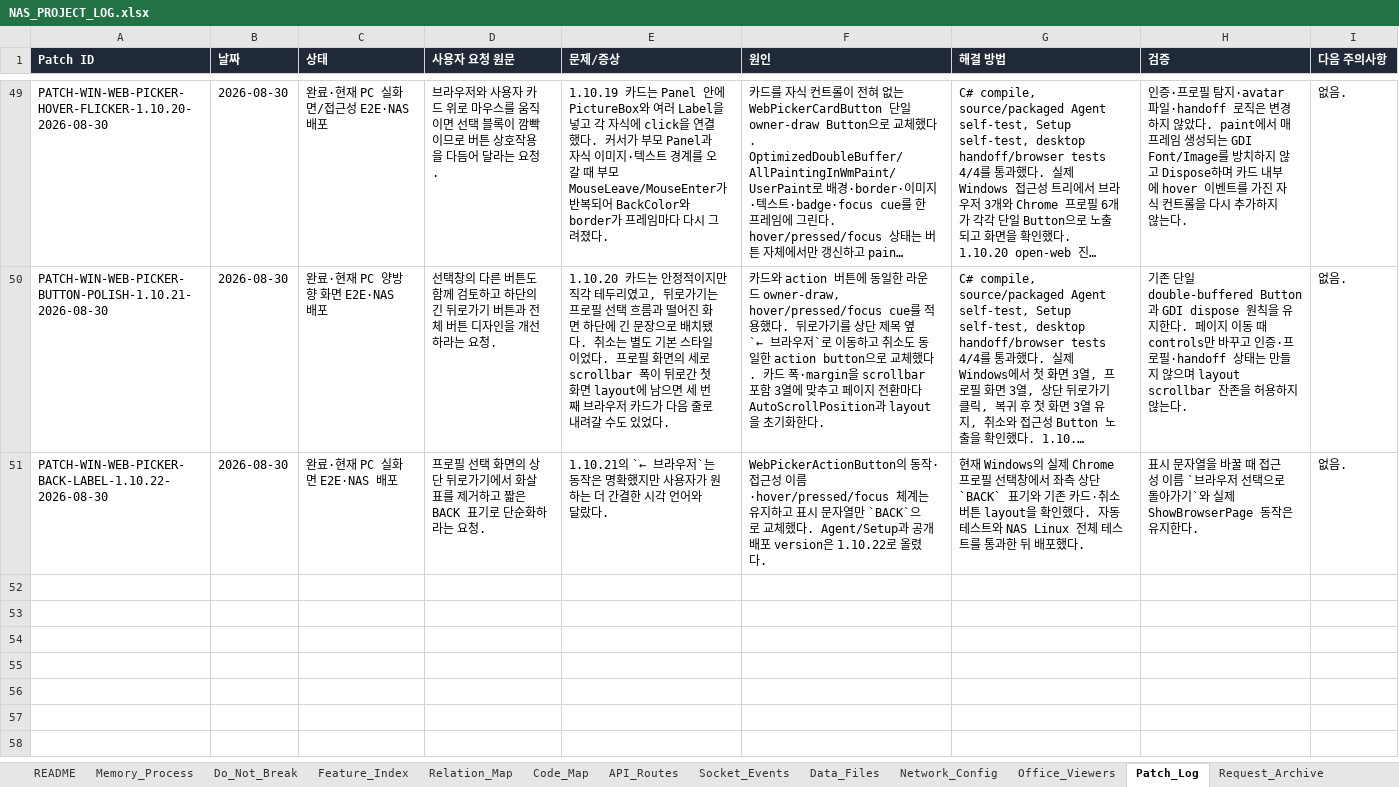
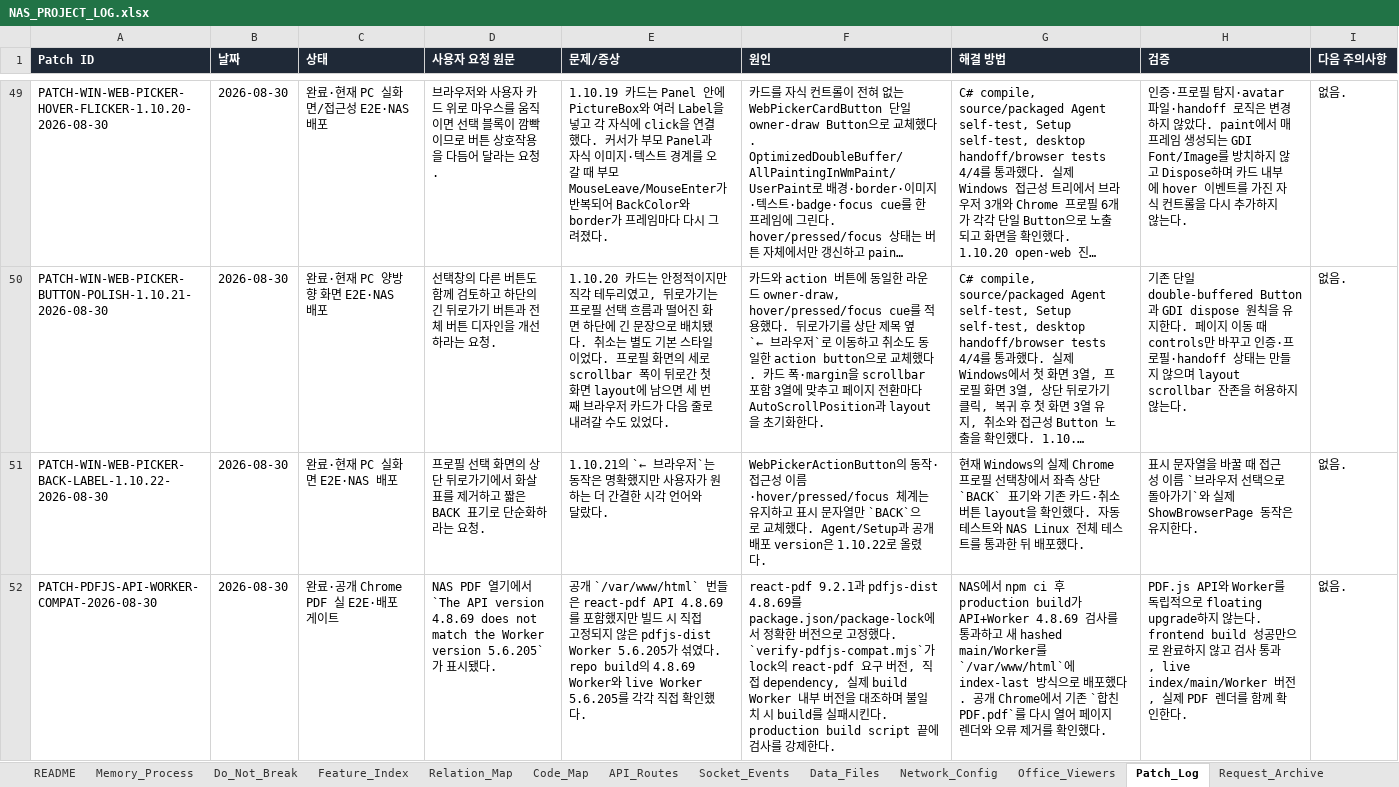
Before and after one commit to CLim020924/NAS_dev, an Excel workbook: docs/NAS_PROJECT_LOG.xlsx, sheet Patch_Log, drawn as a sheet; only a part is shown, gaps mark what is left out; long unchanged cells end in …; values as stored, in another font and other column widths than the file's, no borders; the diff names each change by its address in the sheet, - before the commit and + after, or states it on an @@ line.

Commit message:
fix: prevent PDF.js API worker version mismatch

```diff
--- a/docs/NAS_PROJECT_LOG.xlsx (sheet Patch_Log)
+++ b/docs/NAS_PROJECT_LOG.xlsx (sheet Patch_Log)
+row 52: PATCH-PDFJS-API-WORKER-COMPAT-2026-08-30 | 2026-08-30 | 완료·공개 Chrome PDF 실 E2E·배포 게이트 | NAS PDF 열기에서 `The API version 4.8.69 does not match the Worker version 5.6.205`가 표시됐다. | 공개 `/var/www/html` 번들은 react-pdf API 4.8.69를 포함했지만 빌드 시 직접 고정되지 않은 pdfjs-dist Worker 5.6.205가 섞였다. repo build의 4.8.69 Worker와 live Worker 5.6.205를 각각 직접 확인했다. | react-pdf 9.2.1과 pdfjs-dist 4.8.69를 package.json/package-lock에서 정확한 버전으로 고정했다. `verify-pdfjs-compat.mjs`가 lock의 react-pdf 요구 버전, 직접 dependency, 실제 build Worker 내부 버전을 대조하며 불일치 시 build를 실패시킨다. production build script 끝에 검사를 강제한다. | NAS에서 npm ci 후 production build가 API+Worker 4.8.69 검사를 통과하고 새 hashed main/Worker를 `/var/www/html`에 index-last 방식으로 배포했다. 공개 Chrome에서 기존 `합친 PDF.pdf`를 다시 열어 페이지 렌더와 오류 제거를 확인했다. | PDF.js API와 Worker를 독립적으로 floating upgrade하지 않는다. frontend build 성공만으로 완료하지 않고 검사 통과, live index/main/Worker 버전, 실제 PDF 렌더를 함께 확인한다. | 없음.
```
Also changed, not shown: sheet Feature_Index, sheet Office_Viewers, sheet Do_Not_Break, sheet Code_Map, sheet Request_Archive, 4 other files.
